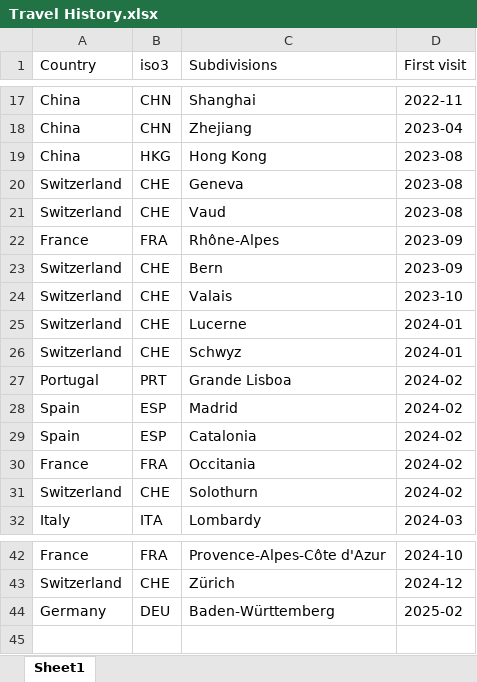
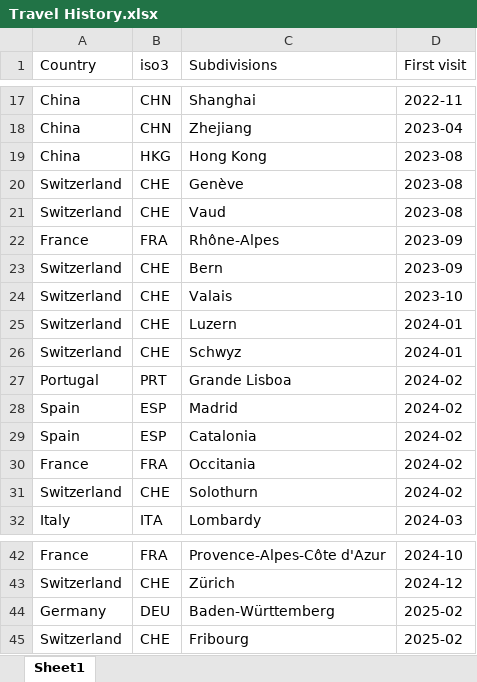
Before and after one commit to LWYohann/myflightlog, an Excel workbook: data/Travel History.xlsx, sheet Sheet1, drawn as a sheet; only a part is shown, gaps mark what is left out; values as stored, in another font and other column widths than the file's, no borders; the diff names each change by its address in the sheet, - before the commit and + after, or states it on an @@ line.

```diff
--- a/data/Travel History.xlsx (sheet Sheet1)
+++ b/data/Travel History.xlsx (sheet Sheet1)
-C20 (Subdivisions): Geneva
+C20 (Subdivisions): Genève
-C25 (Subdivisions): Lucerne
+C25 (Subdivisions): Luzern
+row 45: Switzerland | CHE | Fribourg | 2025-02
```
Also changed, not shown: 6 other files.
